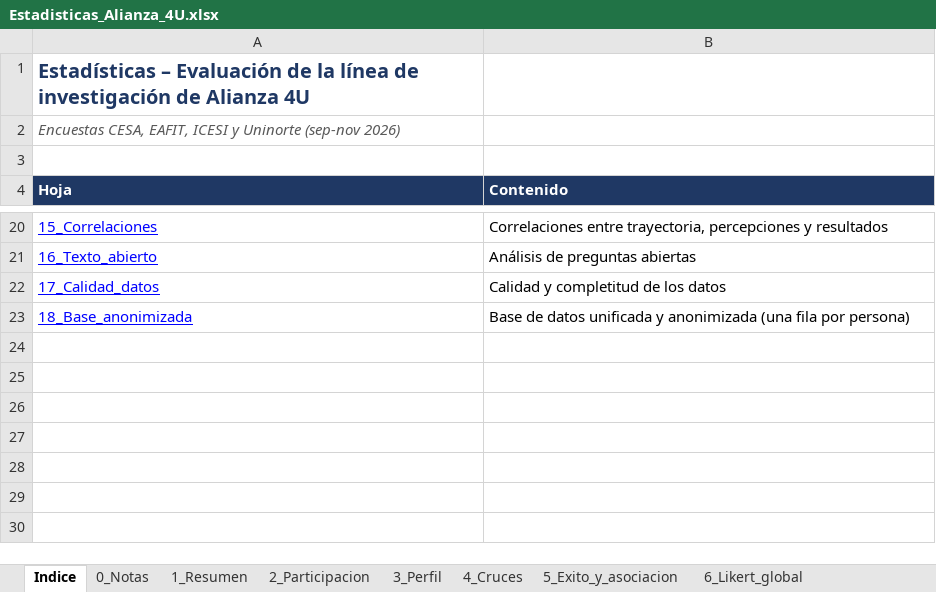
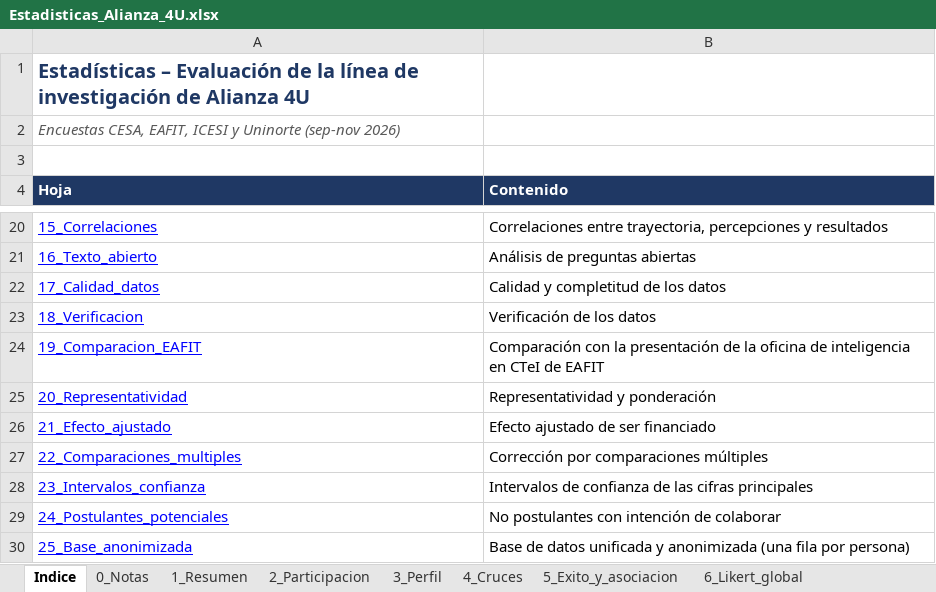
Before and after one commit to spalacioal/analisis-cuatro-u, an Excel workbook: resultados/Estadisticas_Alianza_4U.xlsx, sheet Indice, drawn as a sheet; only a part is shown, gaps mark what is left out; values as stored, in another font and other column widths than the file's, no borders; addresses are those after the commit; the diff names each change by its address in the sheet, - before the commit and + after, or states it on an @@ line.

Commit message:
Verificación de datos, rangos armonizados con la presentación de EAFIT y ampliación del análisis

```diff
--- a/resultados/Estadisticas_Alianza_4U.xlsx (sheet Indice)
+++ b/resultados/Estadisticas_Alianza_4U.xlsx (sheet Indice)
+row 23: 18_Verificacion | Verificación de los datos
+row 24: 19_Comparacion_EAFIT | Comparación con la presentación de la oficina de inteligencia en CTeI de EAFIT
+row 25: 20_Representatividad | Representatividad y ponderación
+row 26: 21_Efecto_ajustado | Efecto ajustado de ser financiado
+row 27: 22_Comparaciones_multiples | Corrección por comparaciones múltiples
+row 28: 23_Intervalos_confianza | Intervalos de confianza de las cifras principales
+row 29: 24_Postulantes_potenciales | No postulantes con intención de colaborar
-A30 (Hoja): 18_Base_anonimizada
+A30 (Hoja): 25_Base_anonimizada
```
Also changed, not shown: sheet 18_Verificacion, sheet 1_Resumen, other sheet tabs, 10 other files.
